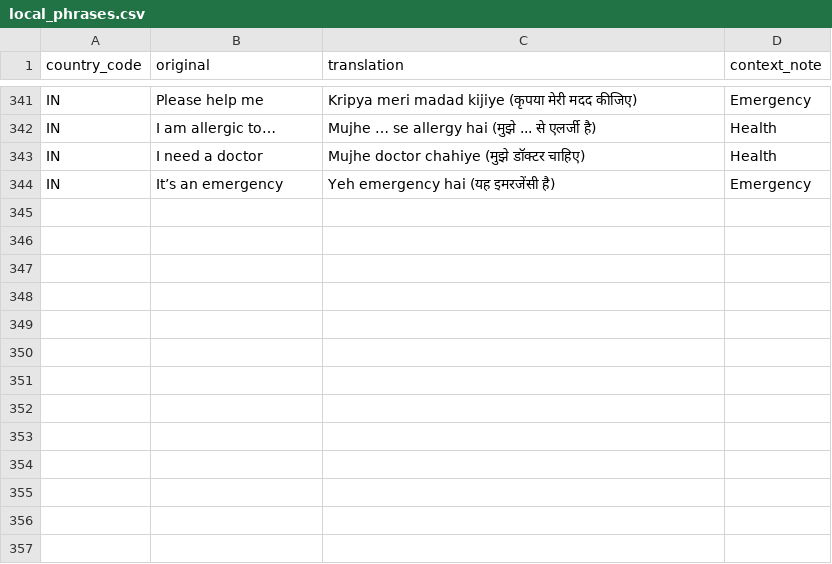
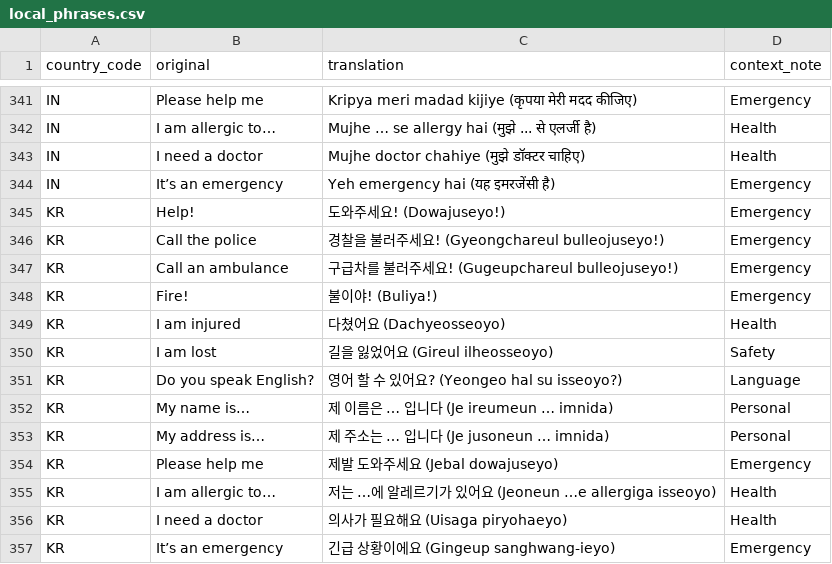
Before and after one commit to suryansh-it/travel_buddy, a CSV file: backend/django_admin/country/management/commands/local_phrases.csv, drawn as a sheet; only a part is shown, gaps mark what is left out; the diff names each change by its address in the sheet, - before the commit and + after, or states it on an @@ line.

```diff
--- a/backend/django_admin/country/management/commands/local_phrases.csv
+++ b/backend/django_admin/country/management/commands/local_phrases.csv
+row 345: KR | Help! | 도와주세요! (Dowajuseyo!) | Emergency
+row 346: KR | Call the police | 경찰을 불러주세요! (Gyeongchareul bulleojuseyo!) | Emergency
+row 347: KR | Call an ambulance | 구급차를 불러주세요! (Gugeupchareul bulleojuseyo!) | Emergency
+row 348: KR | Fire! | 불이야! (Buliya!) | Emergency
+row 349: KR | I am injured | 다쳤어요 (Dachyeosseoyo) | Health
+row 350: KR | I am lost | 길을 잃었어요 (Gireul ilheosseoyo) | Safety
+row 351: KR | Do you speak English? | 영어 할 수 있어요? (Yeongeo hal su isseoyo?) | Language
+row 352: KR | My name is… | 제 이름은 … 입니다 (Je ireumeun … imnida) | Personal
+row 353: KR | My address is… | 제 주소는 … 입니다 (Je jusoneun … imnida) | Personal
+row 354: KR | Please help me | 제발 도와주세요 (Jebal dowajuseyo) | Emergency
+row 355: KR | I am allergic to… | 저는 …에 알레르기가 있어요 (Jeoneun …e allergiga isseoyo) | Health
+row 356: KR | I need a doctor | 의사가 필요해요 (Uisaga piryohaeyo) | Health
+row 357: KR | It’s an emergency | 긴급 상황이에요 (Gingeup sanghwang-ieyo) | Emergency
```
Also changed, not shown: backend/django_admin/country/management/commands/emergency_contacts.csv, backend/django_admin/country/management/commands/useful_tips.csv, 3 other files.
